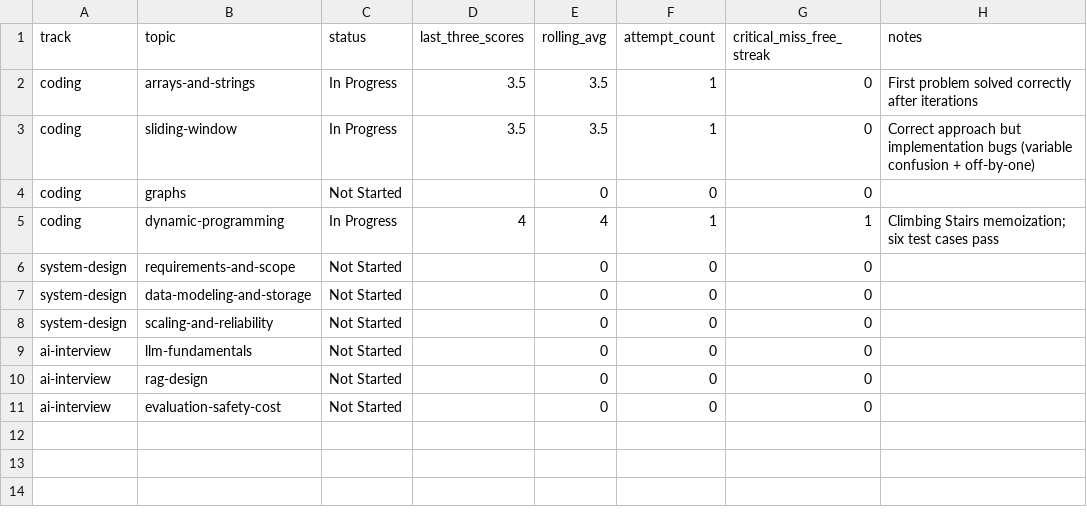
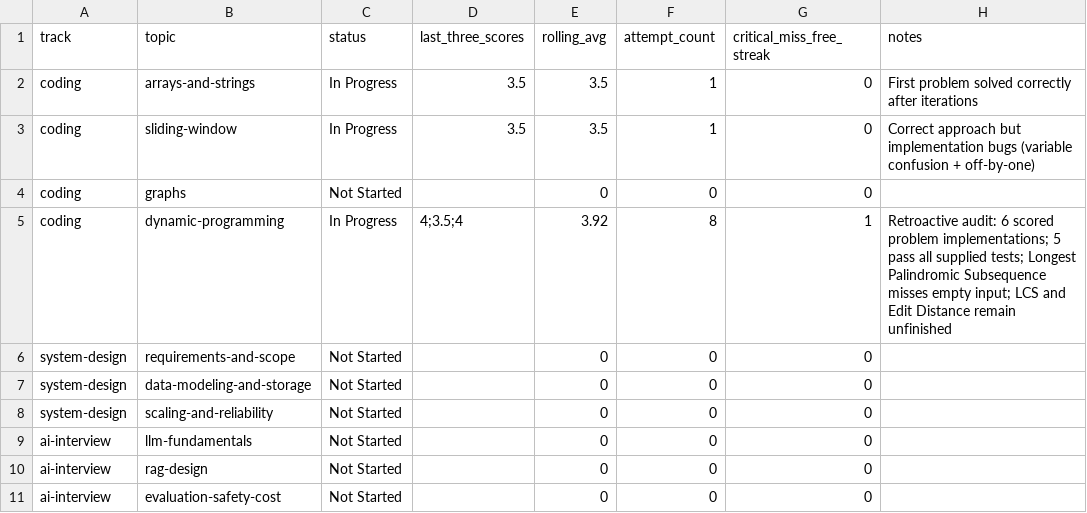
Before and after one commit to htertery/interview, a CSV file: templates/mastery_matrix.csv, drawn as a sheet.

```diff
--- a/templates/mastery_matrix.csv
+++ b/templates/mastery_matrix.csv
@@ -4,3 +4,3 @@ coding,sliding-window,In Progress,3.5,3.5,1,0,Correct approach but implementatio
 coding,graphs,Not Started,,0,0,0,
-coding,dynamic-programming,In Progress,4,4,1,1,Climbing Stairs memoization; six test cases pass
+coding,dynamic-programming,In Progress,4;3.5;4,3.92,8,1,Retroactive audit: 6 scored problem implementations; 5 pass all supplied tests; Longest Palindromic Subsequence misses empty input; LCS and Edit Distance remain unfinished
 system-design,requirements-and-scope,Not Started,,0,0,0,
```
Also changed, not shown: templates/chapter_sessions.csv, templates/chapters.csv, 3 other files.
